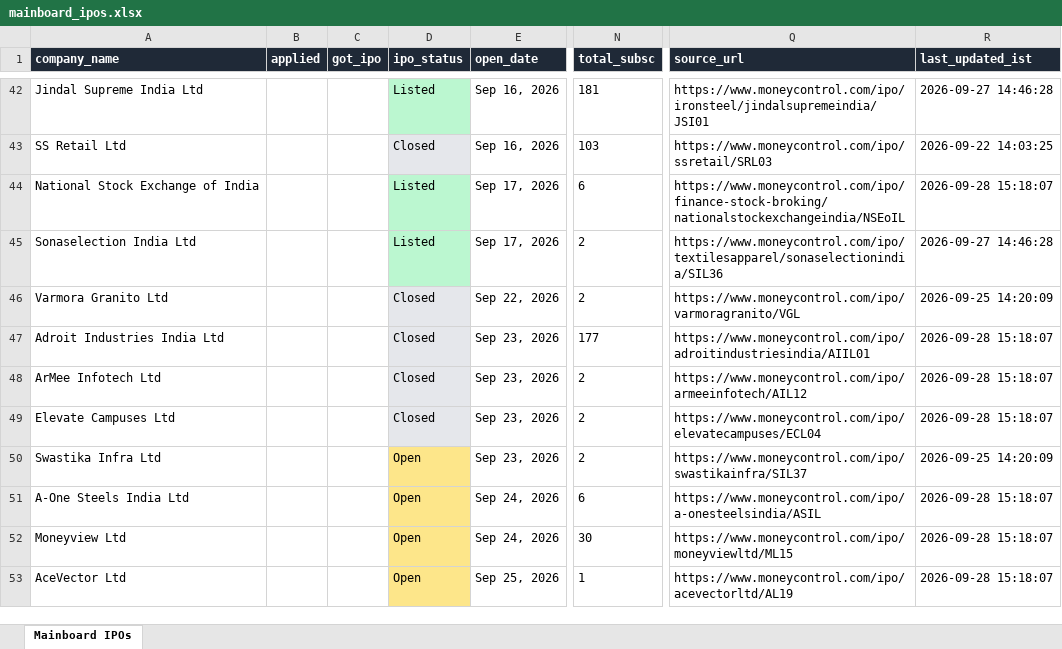
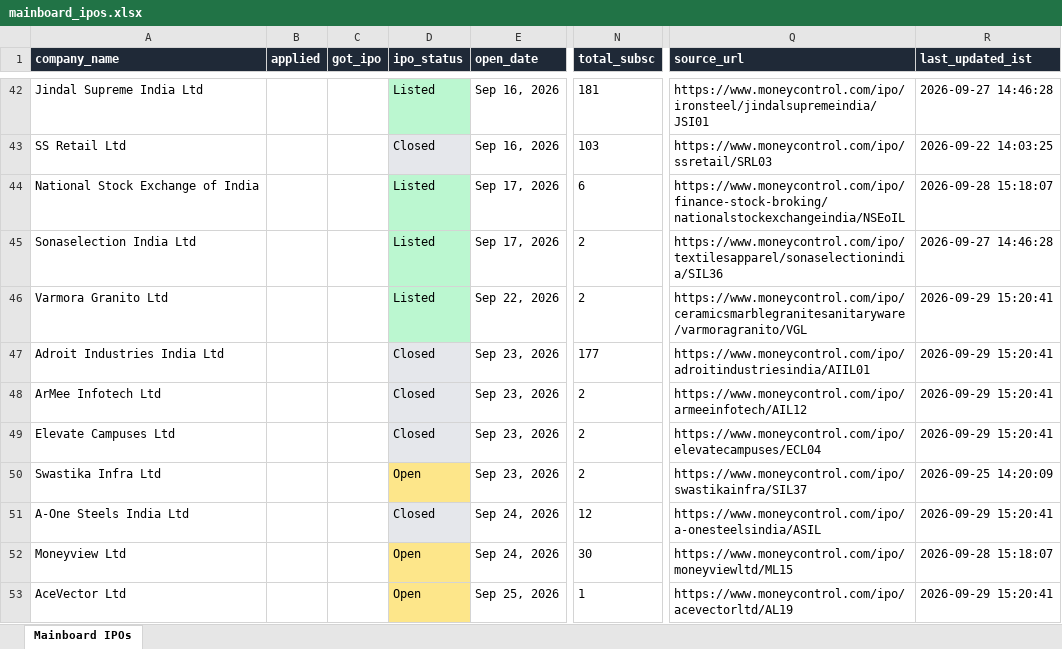
Before and after one commit to ArmanGrewal007/stonks, an Excel workbook: data/mainboard_ipos.xlsx, sheet Mainboard IPOs, drawn as a sheet; only a part is shown, gaps mark what is left out; values as stored, in another font and other column widths than the file's, no borders; the diff covers the shown part only; the diff names each change by its address in the sheet, - before the commit and + after, or states it on an @@ line.

```diff
--- a/data/mainboard_ipos.xlsx (sheet Mainboard IPOs)
+++ b/data/mainboard_ipos.xlsx (sheet Mainboard IPOs)
-D46 (ipo_status): Closed
+D46 (ipo_status): Listed
-D46 fill: #E5E7EB
+D46 fill: #BBF7D0
-Q46 (source_url): https://www.moneycontrol.com/ipo/varmoragranito/VGL
+Q46 (source_url): https://www.moneycontrol.com/ipo/ceramicsmarblegranitesanitaryware/varmoragranito/VGL
-R46 (last_updated_ist): 2026-09-25 14:20:09
+R46 (last_updated_ist): 2026-09-29 15:20:41
-R47:R49 (last_updated_ist): 2026-09-28 15:18:07
+R47:R49 (last_updated_ist): 2026-09-29 15:20:41
-D51 (ipo_status): Open
+D51 (ipo_status): Closed
-D51 fill: #FDE68A
+D51 fill: #E5E7EB
-N51 (total_subsc): 6
+N51 (total_subsc): 12
-R51 (last_updated_ist): 2026-09-28 15:18:07
+R51 (last_updated_ist): 2026-09-29 15:20:41
-R53 (last_updated_ist): 2026-09-28 15:18:07
+R53 (last_updated_ist): 2026-09-29 15:20:41
```
Also changed, not shown: 1 added row and 8 edited cells elsewhere in this sheet, 2 other files.
